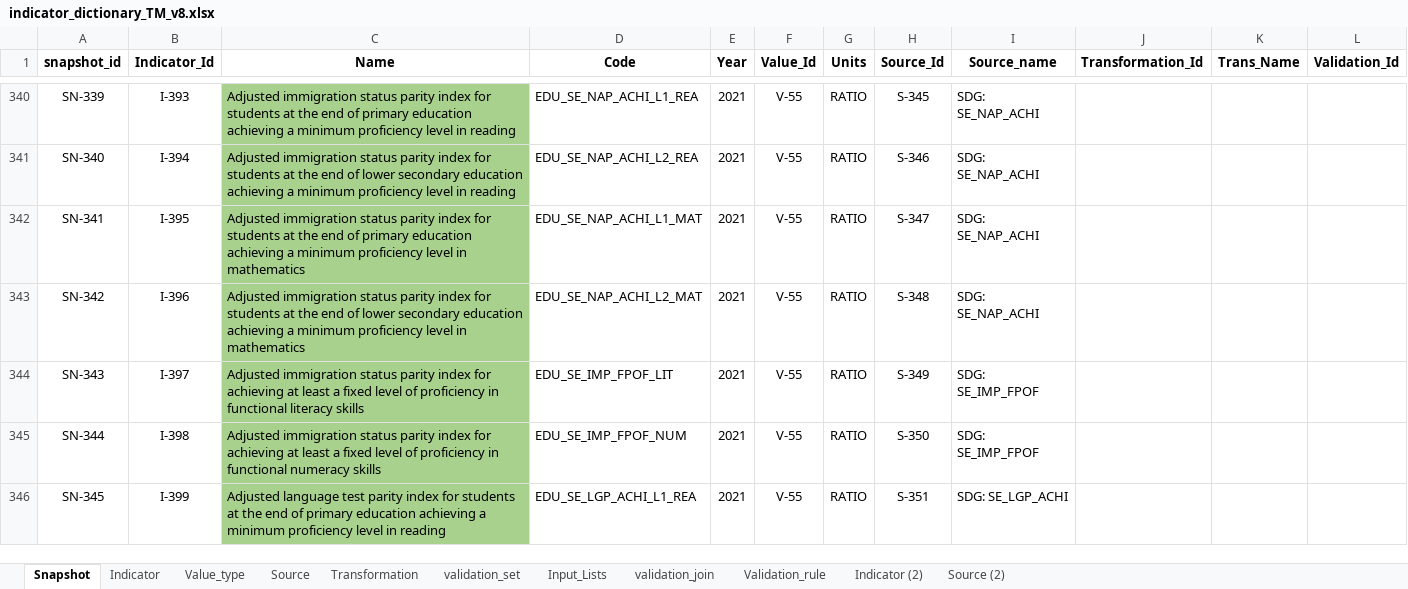
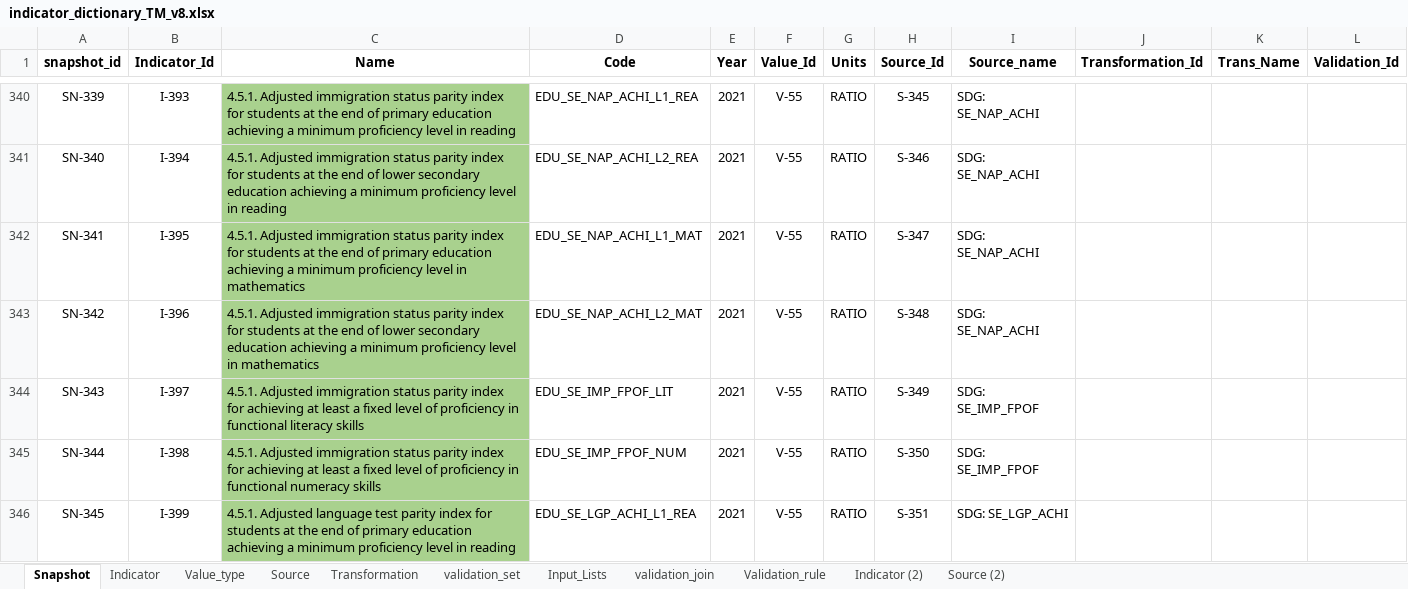
Before and after one commit to UNICEFECAR/data-etl, an Excel workbook: tmee/data_in/data_dictionary/indicator_dictionary_TM_v8.xlsx, sheet Snapshot, drawn as a sheet; only a part is shown, gaps mark what is left out; values as stored, in another font and other column widths than the file's, no borders; the diff covers the shown part only; the diff names each change by its address in the sheet, - before the commit and + after, or states it on an @@ line.

```diff
--- a/tmee/data_in/data_dictionary/indicator_dictionary_TM_v8.xlsx (sheet Snapshot)
+++ b/tmee/data_in/data_dictionary/indicator_dictionary_TM_v8.xlsx (sheet Snapshot)
-C340 (Name): Adjusted immigration…
+C340 (Name): 4.5.1. Adjusted immigration…
-C341 (Name): Adjusted immigration…
+C341 (Name): 4.5.1. Adjusted immigration…
-C342 (Name): Adjusted immigration…
+C342 (Name): 4.5.1. Adjusted immigration…
-C343 (Name): Adjusted immigration…
+C343 (Name): 4.5.1. Adjusted immigration…
-C344 (Name): Adjusted immigration…
+C344 (Name): 4.5.1. Adjusted immigration…
-C345 (Name): Adjusted immigration…
+C345 (Name): 4.5.1. Adjusted immigration…
-C346 (Name): Adjusted language…
+C346 (Name): 4.5.1. Adjusted language…
```
Also changed, not shown: 54 edited cells elsewhere in this sheet, sheet Indicator.
